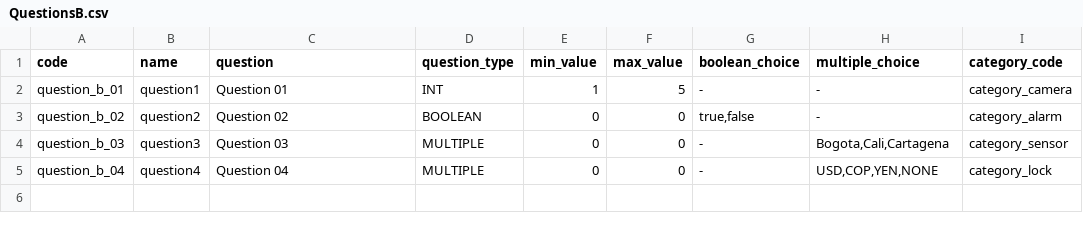
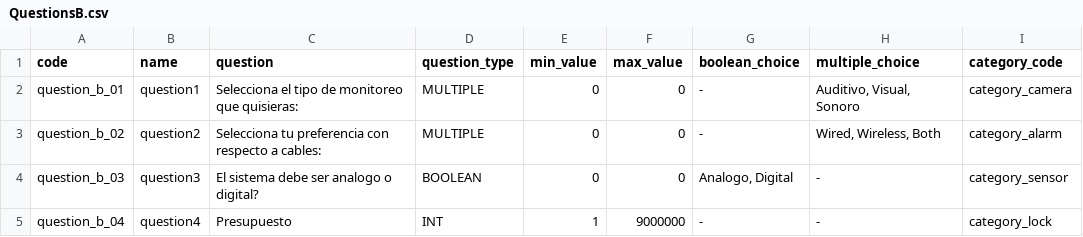
Before and after one commit to ejjimenezc/TPI-2019, a CSV file: data/QuestionsB.csv, drawn as a sheet.

```diff
--- a/data/QuestionsB.csv
+++ b/data/QuestionsB.csv
@@ -1,5 +1,5 @@
 code,name,question,question_type,min_value,max_value,boolean_choice,multiple_choice,category_code
-question_b_01,question1,Question 01,INT,1,5,-,-,category_camera
-question_b_02,question2,Question 02,BOOLEAN,0,0,"true,false",-,category_alarm
-question_b_03,question3,Question 03,MULTIPLE,0,0,-,"Bogota,Cali,Cartagena",category_sensor
-question_b_04,question4,Question 04,MULTIPLE,0,0,-,"USD,COP,YEN,NONE",category_lock
+question_b_01,question1,Selecciona el tipo de monitoreo que quisieras:,MULTIPLE,0,0,-,"Auditivo, Visual, Sonoro",category_camera
+question_b_02,question2,Selecciona tu preferencia con respecto a cables:,MULTIPLE,0,0,-,"Wired, Wireless, Both",category_alarm
+question_b_03,question3,El sistema debe ser analogo o digital?,BOOLEAN,0,0,"Analogo, Digital",-,category_sensor
+question_b_04,question4,Presupuesto,INT,1,9000000,-,-,category_lock
```
Also changed, not shown: 3 other files.
